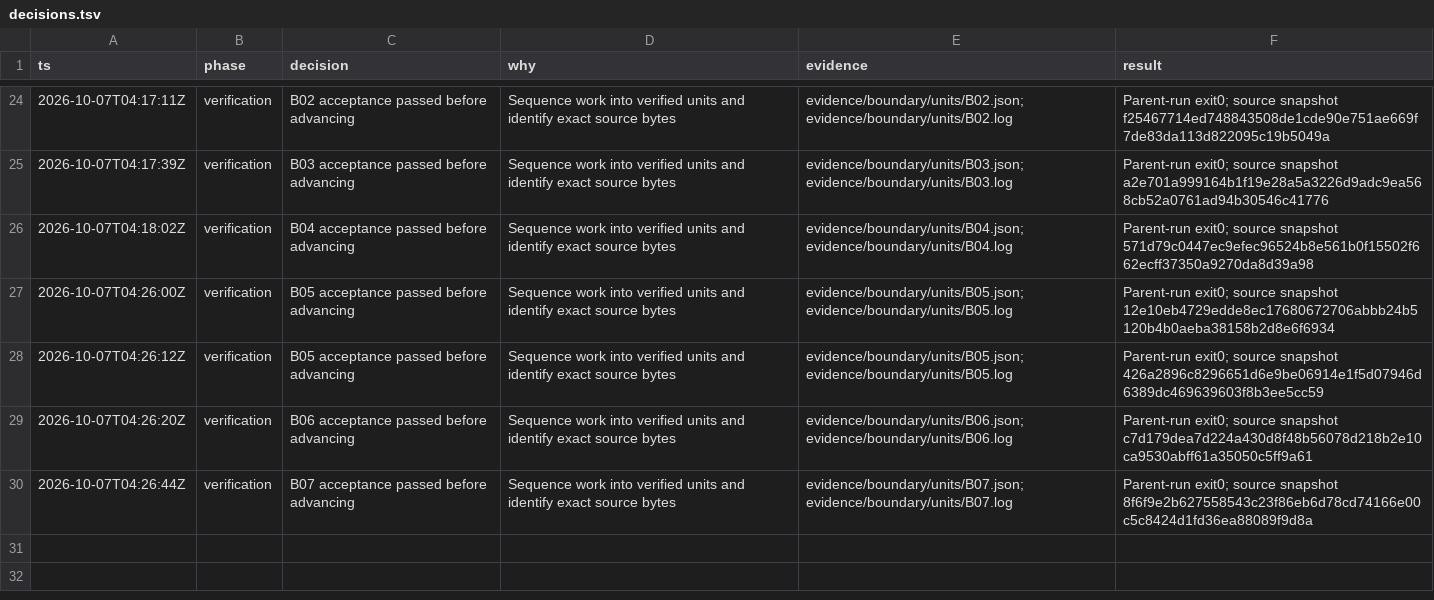
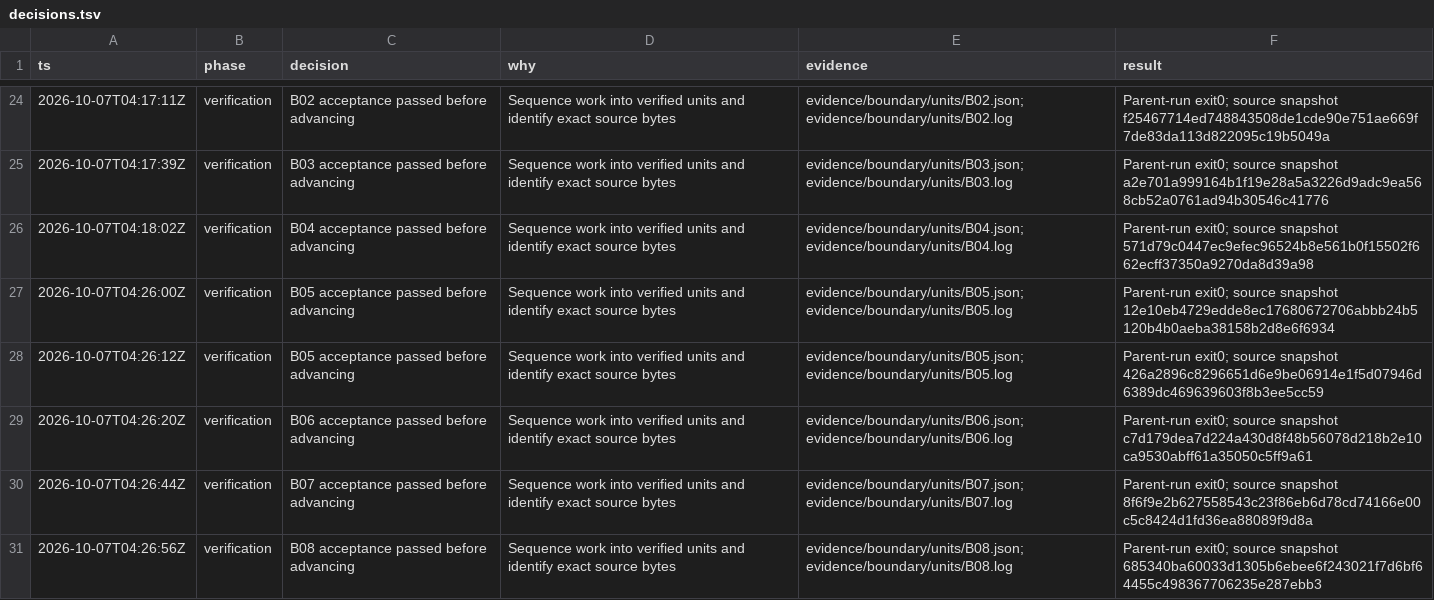
Before and after one commit to sidrk-dev/im6014-arm-control, a TSV file: docs/decisions.tsv, drawn as a sheet; only a part is shown, gaps mark what is left out; the diff names each change by its address in the sheet, - before the commit and + after, or states it on an @@ line.

```diff
--- a/docs/decisions.tsv
+++ b/docs/decisions.tsv
+row 31: 2026-10-07T04:26:56Z | verification | B08 acceptance passed before advancing | Sequence work into verified units and identify exact source bytes | evidence/boundary/units/B08.json; evidence/boundary/units/B08.log | Parent-run exit0; source snapshot 685340ba60033d1305b6ebee6f243021f7d6bf64455c498367706235e287ebb3
```
Also changed, not shown: docs/milestones.tsv, 3 other files.
